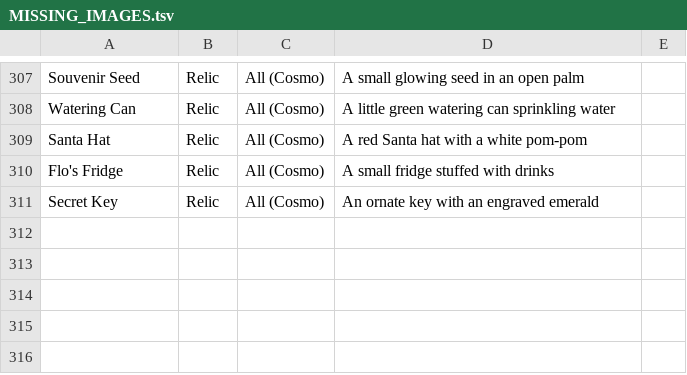
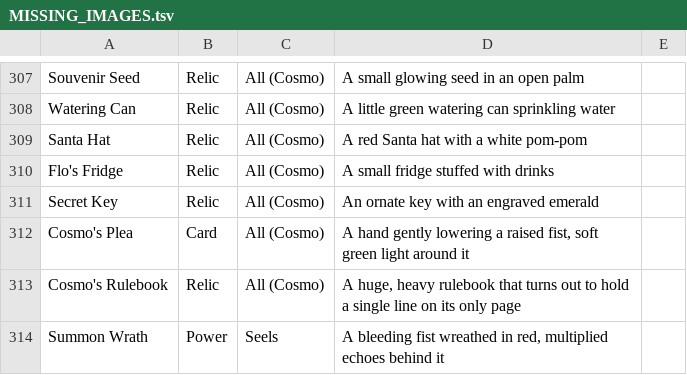
Before and after one commit to LeCitronVert/sts2-std-shion, a TSV file: MISSING_IMAGES.tsv, drawn as a sheet; only a part is shown, gaps mark what is left out.

```diff
--- a/MISSING_IMAGES.tsv
+++ b/MISSING_IMAGES.tsv
@@ -311 +311,4 @@ Flo's Fridge	Relic	All (Cosmo)	A small fridge stuffed with drinks
 Secret Key	Relic	All (Cosmo)	An ornate key with an engraved emerald	
+Cosmo's Plea	Card	All (Cosmo)	A hand gently lowering a raised fist, soft green light around it	
+Cosmo's Rulebook	Relic	All (Cosmo)	A huge, heavy rulebook that turns out to hold a single line on its only page	
+Summon Wrath	Power	Seels	A bleeding fist wreathed in red, multiplied echoes behind it	
```
Also changed, not shown: 42 other files.
